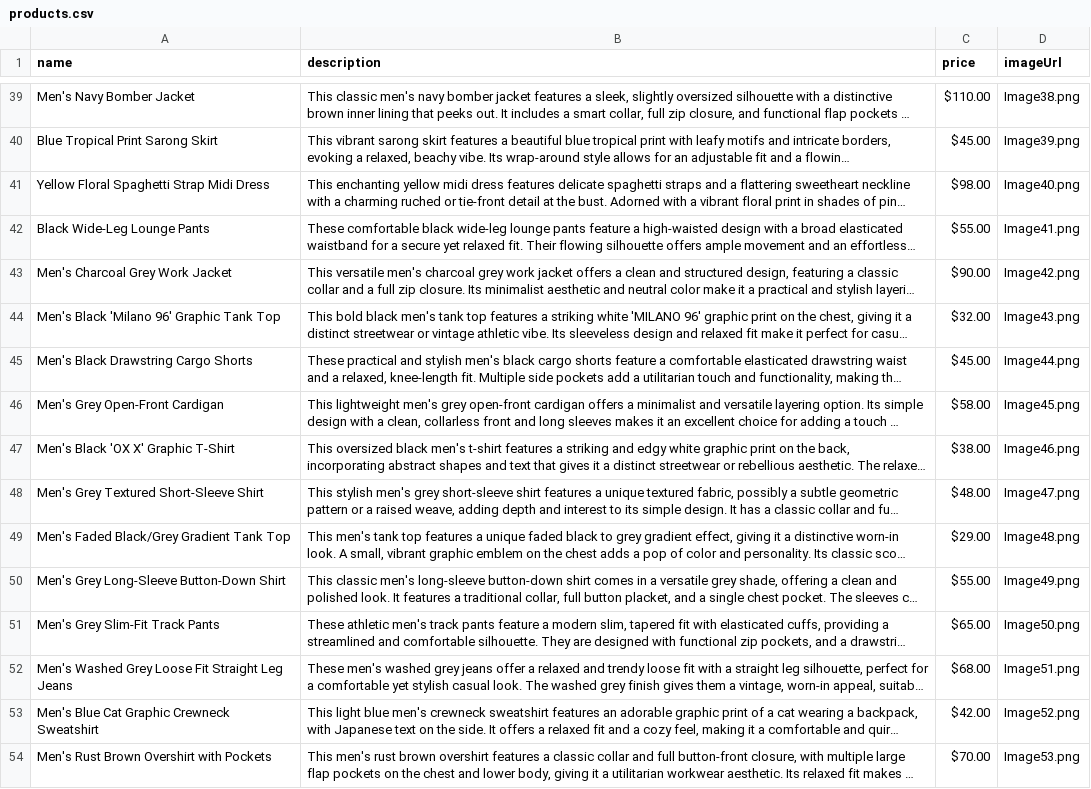
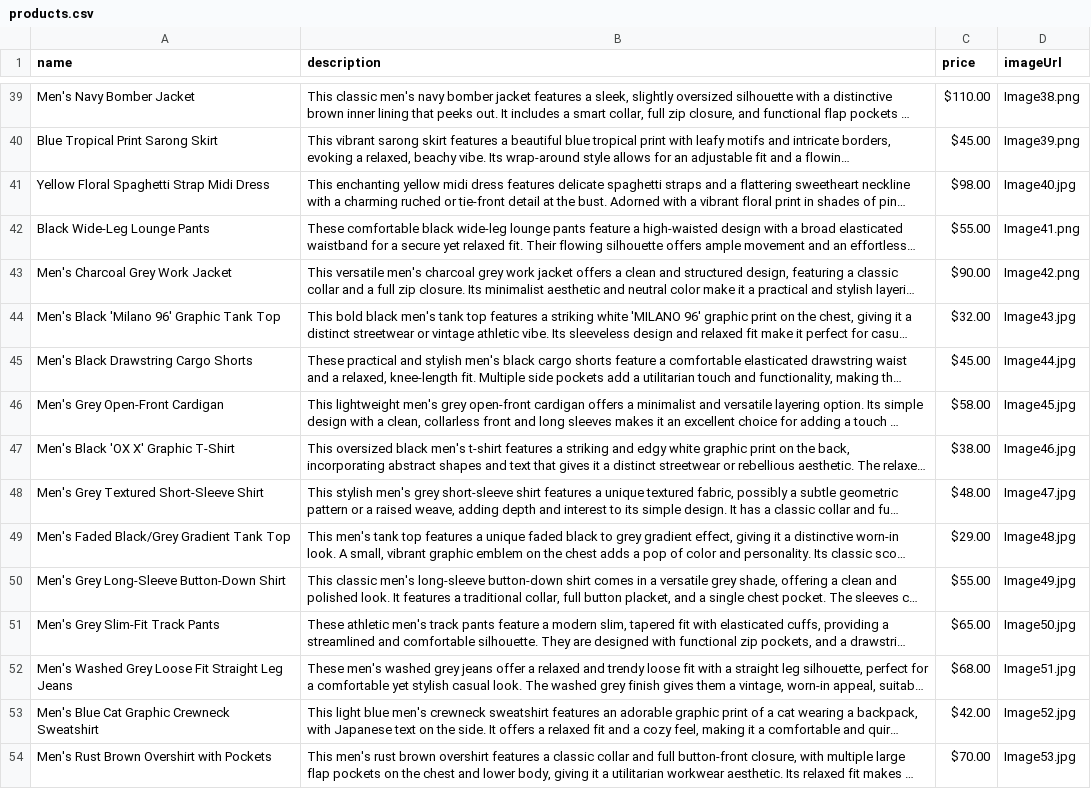
Before and after one commit to kakoKong/NextHackaton-WWCuteBoys, a CSV file: my-ecommerce-plugin/public/data/products.csv, drawn as a sheet; only a part is shown, gaps mark what is left out; long unchanged cells end in …; the diff covers the shown part only; the diff names each change by its address in the sheet, - before the commit and + after, or states it on an @@ line.

```diff
--- a/my-ecommerce-plugin/public/data/products.csv
+++ b/my-ecommerce-plugin/public/data/products.csv
-D41 (imageUrl): Image40.png
+D41 (imageUrl): Image40.jpg
-D44 (imageUrl): Image43.png
+D44 (imageUrl): Image43.jpg
-D45 (imageUrl): Image44.png
+D45 (imageUrl): Image44.jpg
-D46 (imageUrl): Image45.png
+D46 (imageUrl): Image45.jpg
-D47 (imageUrl): Image46.png
+D47 (imageUrl): Image46.jpg
-D48 (imageUrl): Image47.png
+D48 (imageUrl): Image47.jpg
-D49 (imageUrl): Image48.png
+D49 (imageUrl): Image48.jpg
-D50 (imageUrl): Image49.png
+D50 (imageUrl): Image49.jpg
-D51 (imageUrl): Image50.png
+D51 (imageUrl): Image50.jpg
-D52 (imageUrl): Image51.png
+D52 (imageUrl): Image51.jpg
-D53 (imageUrl): Image52.png
+D53 (imageUrl): Image52.jpg
-D54 (imageUrl): Image53.png
+D54 (imageUrl): Image53.jpg
```
Also changed, not shown: 14 added rows, 14 removed rows and 49 edited cells elsewhere in this file, 4 other files.
